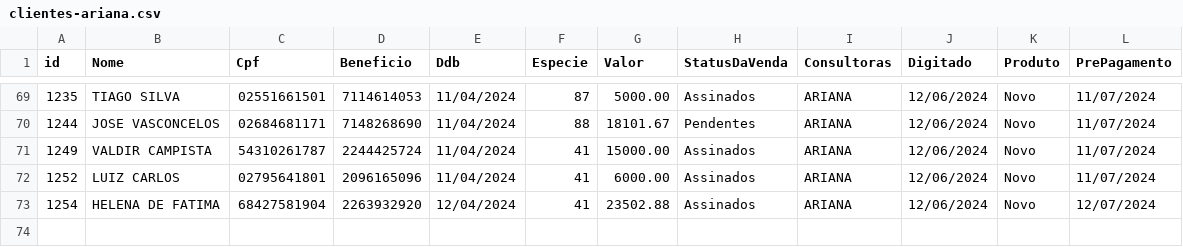
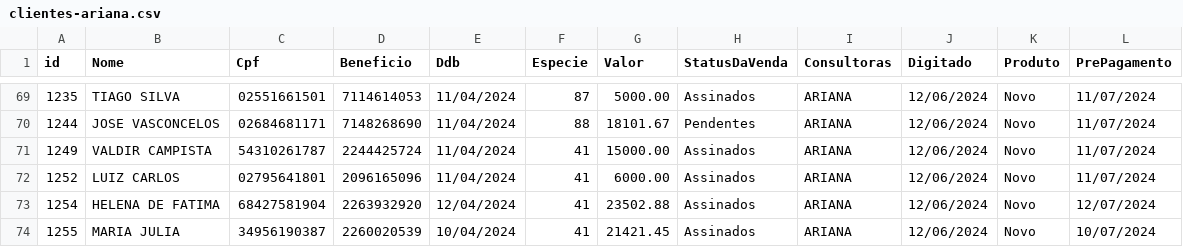
Before and after one commit to sousas2ds/clientes, a CSV file: clientes-ariana.csv, drawn as a sheet; only a part is shown, gaps mark what is left out.

Commit message:
Atualizando clientes-ariana.csv

```diff
--- a/clientes-ariana.csv
+++ b/clientes-ariana.csv
@@ -73 +73,2 @@ id;Nome;Cpf;Beneficio;Ddb;Especie;Valor;StatusDaVenda;Consultoras;Digitado;Produ
 1254;HELENA DE FATIMA;68427581904;2263932920;12/04/2024;41;23502.88;Assinados;ARIANA;12/06/2024;Novo;12/07/2024
+1255;MARIA JULIA;34956190387;2260020539;10/04/2024;41;21421.45;Assinados;ARIANA;12/06/2024;Novo;10/07/2024
```
